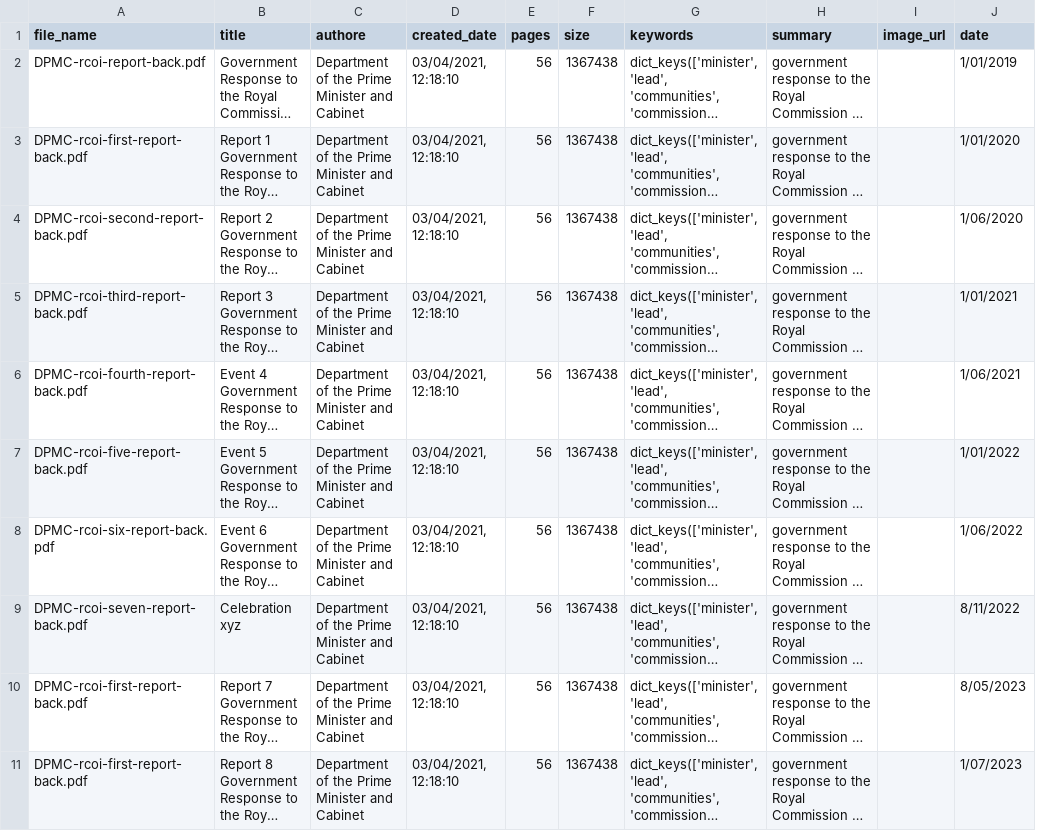
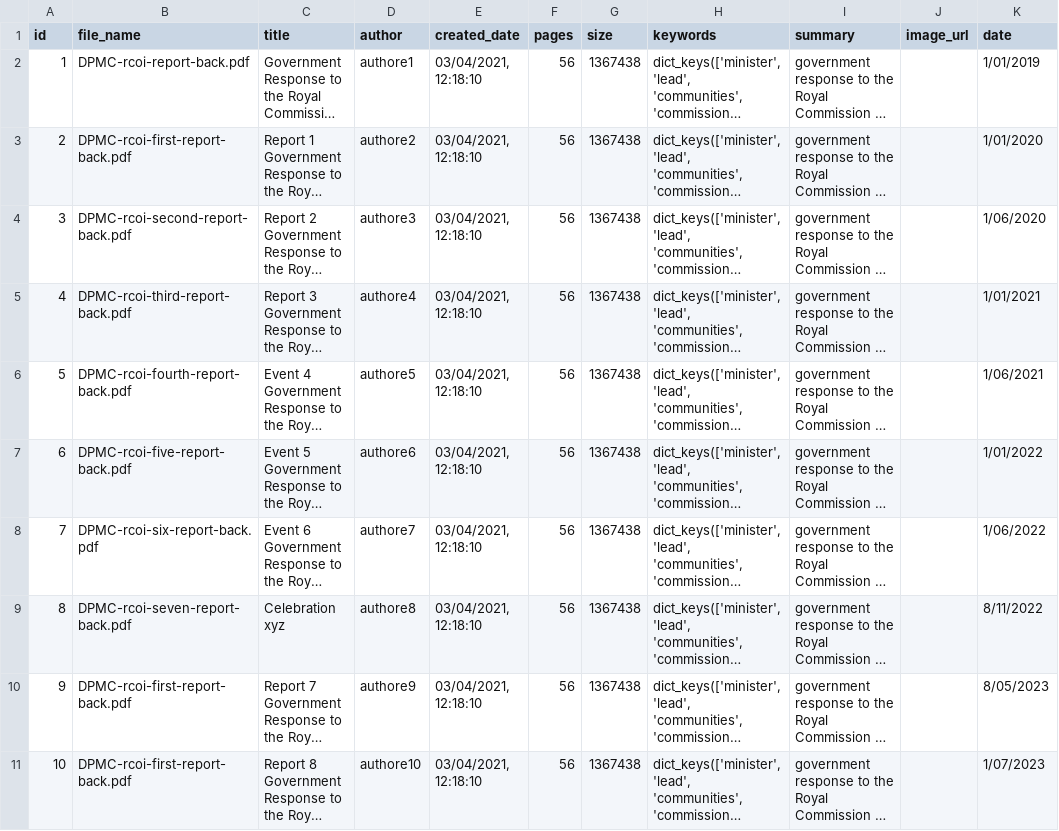
Before and after one commit to officinadata/web-dev, a CSV file: public/csv_output.csv, drawn as a sheet; only a part is shown; long unchanged cells end in …; removed rows and columns are numbered as before the commit, all else as after; the diff names each change by its address in the sheet, - before the commit and + after, or states it on an @@ line.

Commit message:
displaying summary under timeline+csv changed

```diff
--- a/public/csv_output.csv
+++ b/public/csv_output.csv
+column A (id), rows 2-11: 1 | 2 | 3 | 4 | 5 | 6 | 7 | 8 | 9 | 10
-column C (authore), rows 2-11: all Department of the Prime Minister and Cabinet
+column D (author), rows 2-11: authore1 | authore2 | authore3 | authore4 | authore5 | authore6 | authore7 | authore8 | authore9 | authore10
```
Also changed, not shown: 9 other files.
